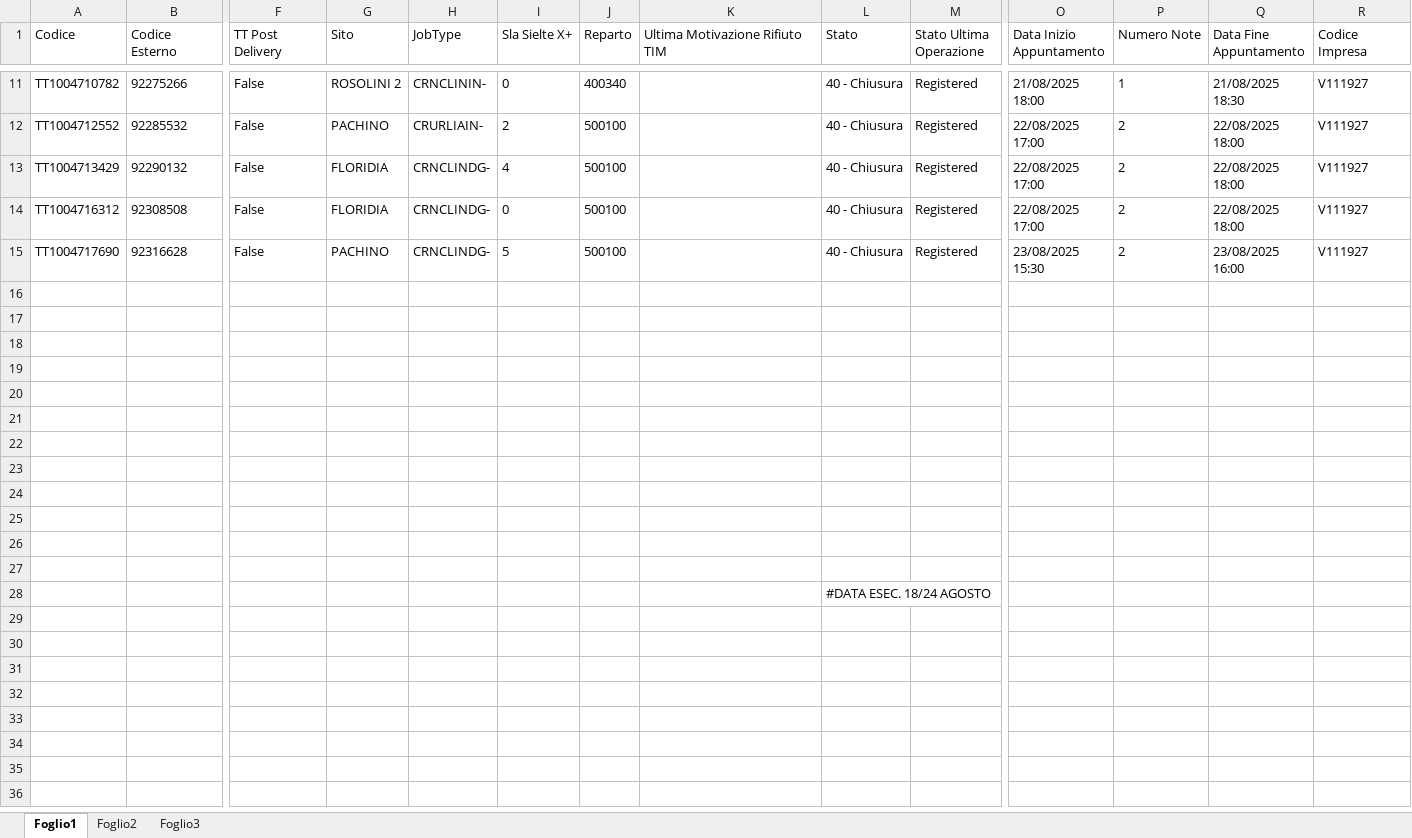
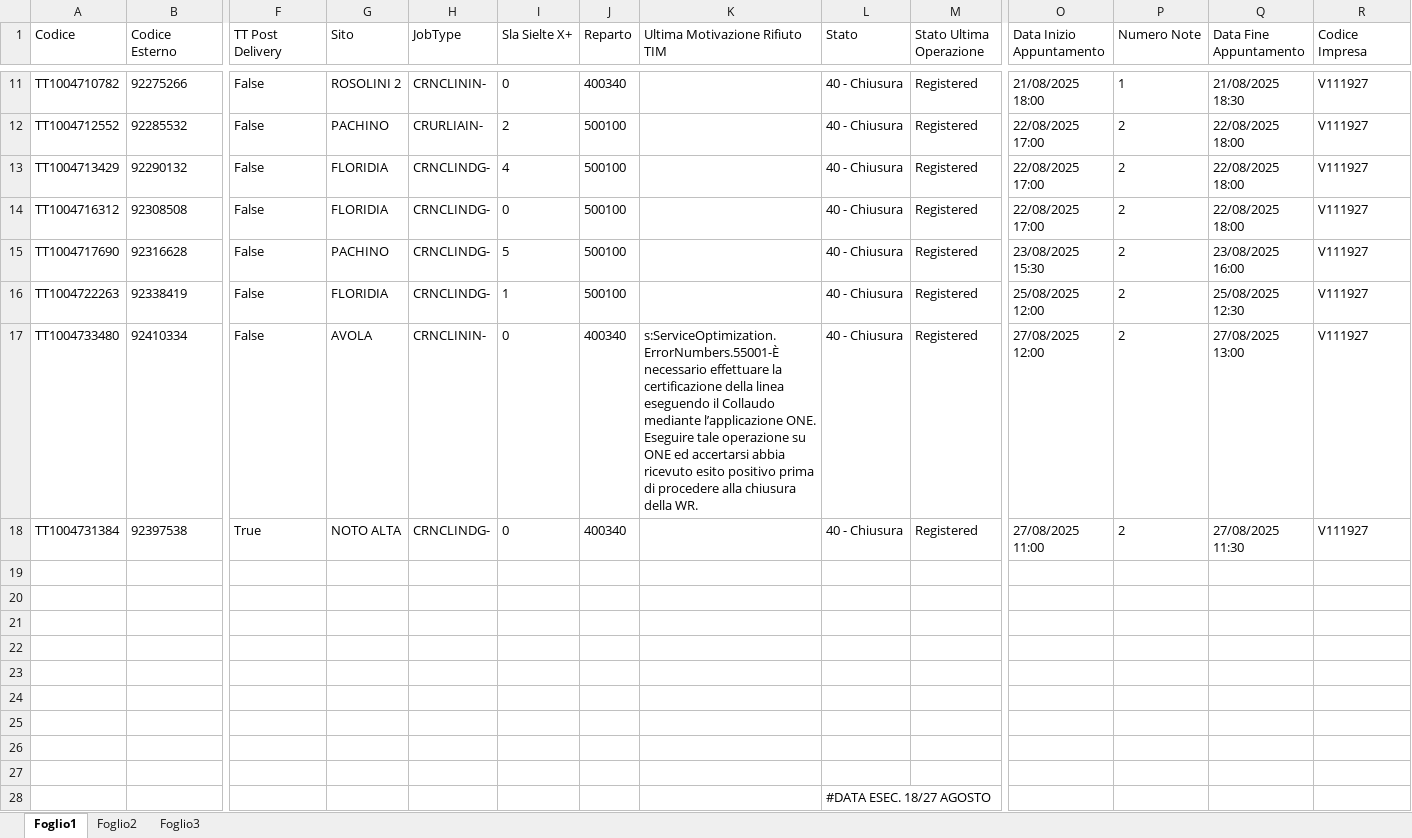
Before and after one commit to lbianco11197/Avanzamento-Impulsiva-v2, an Excel workbook: reworkpd.xlsx, sheet Foglio1, drawn as a sheet; only a part is shown, gaps mark what is left out; values as stored, in another font and other column widths than the file's, no borders; conditional formats not drawn; removed rows and columns are numbered as before the commit, all else as after; rows hold the shown columns only; the diff names each change by its address in the sheet, - before the commit and + after, or states it on an @@ line.

Commit message:
Aggiornato reworkpd.xlsx da lbianco via Streamlit

```diff
--- a/reworkpd.xlsx (sheet Foglio1)
+++ b/reworkpd.xlsx (sheet Foglio1)
+row 16: TT1004722263 | 92338419 | False | FLORIDIA | CRNCLINDG- | 1 | 500100 |  | 40 - Chiusura | Registered | 25/08/2025 12:00 | 2 | 25/08/2025 12:30 | V111927
+row 17: TT1004733480 | 92410334 | False | AVOLA | CRNCLININ- | 0 | 400340 | s:ServiceOptimization.ErrorNumbers.55001-È necessario effettuare la certificazione della linea eseguendo il Collaudo mediante l’applicazione ONE. Eseguire tale operazione su ONE ed accertarsi abbia ricevuto esito positivo prima di procedere alla chiusura della WR. | 40 - Chiusura | Registered | 27/08/2025 12:00 | 2 | 27/08/2025 13:00 | V111927
+row 18: TT1004731384 | 92397538 | True | NOTO ALTA | CRNCLINDG- | 0 | 400340 |  | 40 - Chiusura | Registered | 27/08/2025 11:00 | 2 | 27/08/2025 11:30 | V111927
-row 25: (empty)
-row 26: (empty)
-row 27: (empty)
-L28 (Stato): #DATA ESEC. 18/24 AGOSTO
+L28 (Stato): #DATA ESEC. 18/27 AGOSTO
```
